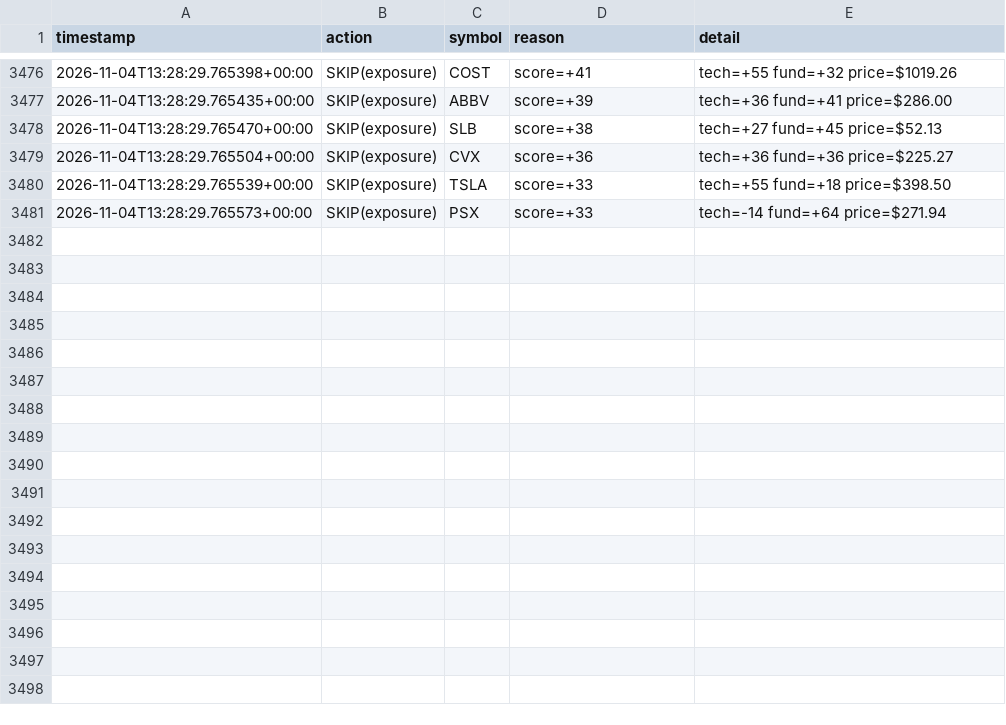
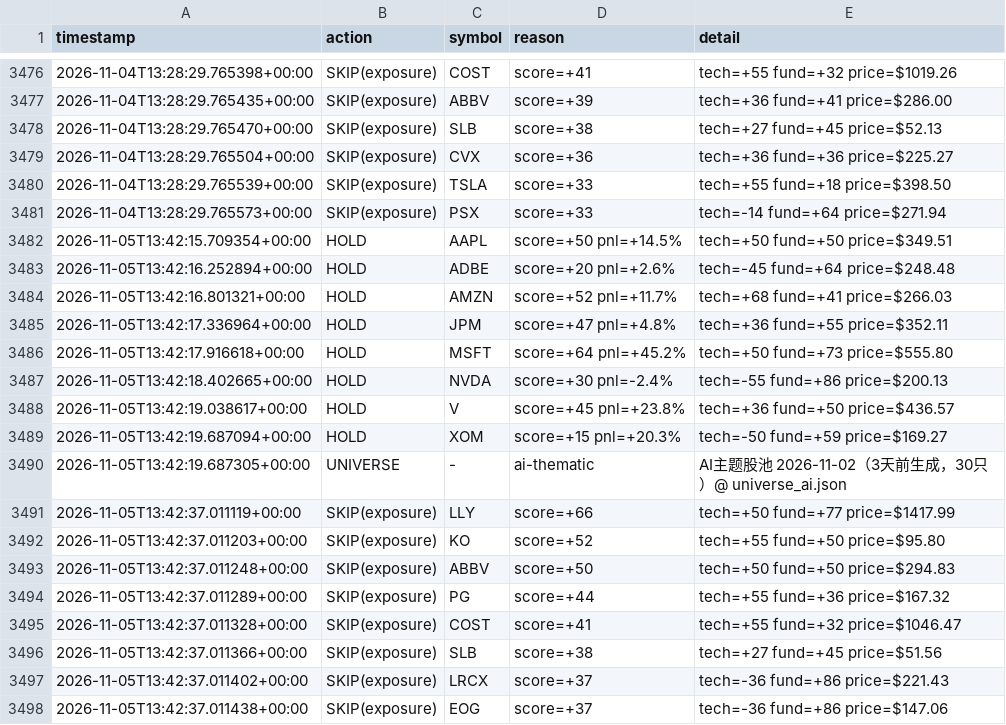
Before and after one commit to Charles-Liang1229/quant-research-sandbox, a CSV file: decisions_log.csv, drawn as a sheet; only a part is shown, gaps mark what is left out; the diff names each change by its address in the sheet, - before the commit and + after, or states it on an @@ line.

Commit message:
log: agent decisions 2026-11-05

```diff
--- a/decisions_log.csv
+++ b/decisions_log.csv
+row 3482: 2026-11-05T13:42:15.709354+00:00 | HOLD | AAPL | score=+50 pnl=+14.5% | tech=+50 fund=+50 price=$349.51
+row 3483: 2026-11-05T13:42:16.252894+00:00 | HOLD | ADBE | score=+20 pnl=+2.6% | tech=-45 fund=+64 price=$248.48
+row 3484: 2026-11-05T13:42:16.801321+00:00 | HOLD | AMZN | score=+52 pnl=+11.7% | tech=+68 fund=+41 price=$266.03
+row 3485: 2026-11-05T13:42:17.336964+00:00 | HOLD | JPM | score=+47 pnl=+4.8% | tech=+36 fund=+55 price=$352.11
+row 3486: 2026-11-05T13:42:17.916618+00:00 | HOLD | MSFT | score=+64 pnl=+45.2% | tech=+50 fund=+73 price=$555.80
+row 3487: 2026-11-05T13:42:18.402665+00:00 | HOLD | NVDA | score=+30 pnl=-2.4% | tech=-55 fund=+86 price=$200.13
+row 3488: 2026-11-05T13:42:19.038617+00:00 | HOLD | V | score=+45 pnl=+23.8% | tech=+36 fund=+50 price=$436.57
+row 3489: 2026-11-05T13:42:19.687094+00:00 | HOLD | XOM | score=+15 pnl=+20.3% | tech=-50 fund=+59 price=$169.27
+row 3490: 2026-11-05T13:42:19.687305+00:00 | UNIVERSE | - | ai-thematic | AI主题股池 2026-11-02（3天前生成，30只）@ universe_ai.json
+row 3491: 2026-11-05T13:42:37.011119+00:00 | SKIP(exposure) | LLY | score=+66 | tech=+50 fund=+77 price=$1417.99
+row 3492: 2026-11-05T13:42:37.011203+00:00 | SKIP(exposure) | KO | score=+52 | tech=+55 fund=+50 price=$95.80
+row 3493: 2026-11-05T13:42:37.011248+00:00 | SKIP(exposure) | ABBV | score=+50 | tech=+50 fund=+50 price=$294.83
+row 3494: 2026-11-05T13:42:37.011289+00:00 | SKIP(exposure) | PG | score=+44 | tech=+55 fund=+36 price=$167.32
+row 3495: 2026-11-05T13:42:37.011328+00:00 | SKIP(exposure) | COST | score=+41 | tech=+55 fund=+32 price=$1046.47
+row 3496: 2026-11-05T13:42:37.011366+00:00 | SKIP(exposure) | SLB | score=+38 | tech=+27 fund=+45 price=$51.56
+row 3497: 2026-11-05T13:42:37.011402+00:00 | SKIP(exposure) | LRCX | score=+37 | tech=-36 fund=+86 price=$221.43
+row 3498: 2026-11-05T13:42:37.011438+00:00 | SKIP(exposure) | EOG | score=+37 | tech=-36 fund=+86 price=$147.06
```
